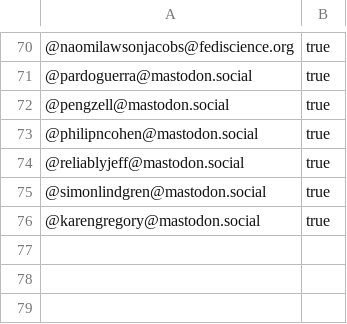
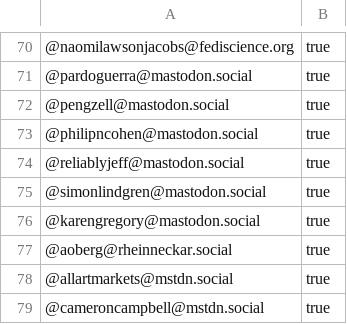
Before and after one commit to trutzig89182/Mastodon-Sociologists, a CSV file: following_sociology_accounts.csv, drawn as a sheet; only a part is shown, gaps mark what is left out; the diff names each change by its address in the sheet, - before the commit and + after, or states it on an @@ line.

Commit message:
3 new accounts added

```diff
--- a/following_sociology_accounts.csv
+++ b/following_sociology_accounts.csv
+row 77: @aoberg@rheinneckar.social | true
+row 78: @allartmarkets@mstdn.social | true
+row 79: @cameroncampbell@mstdn.social | true
```
